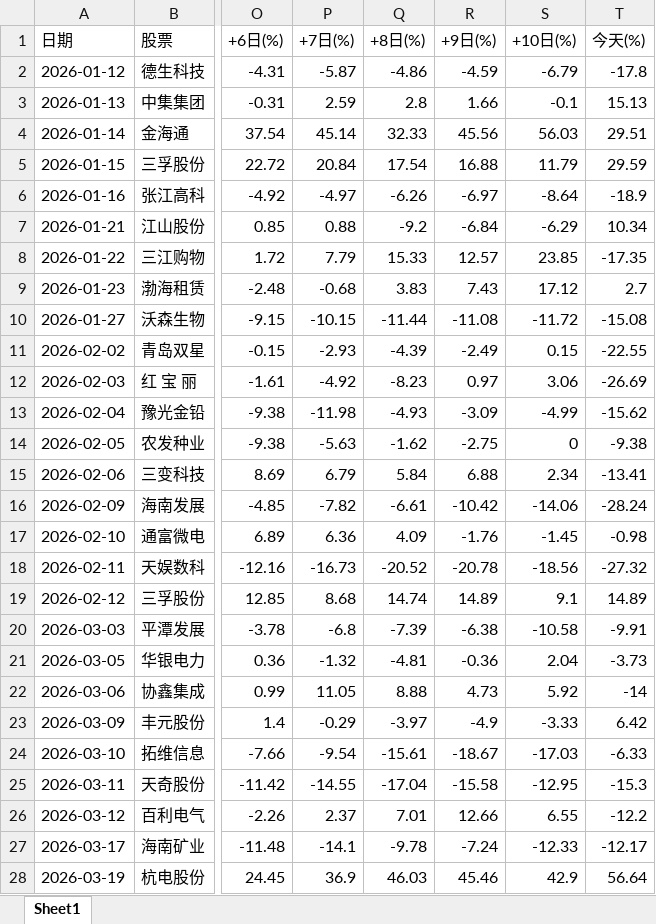
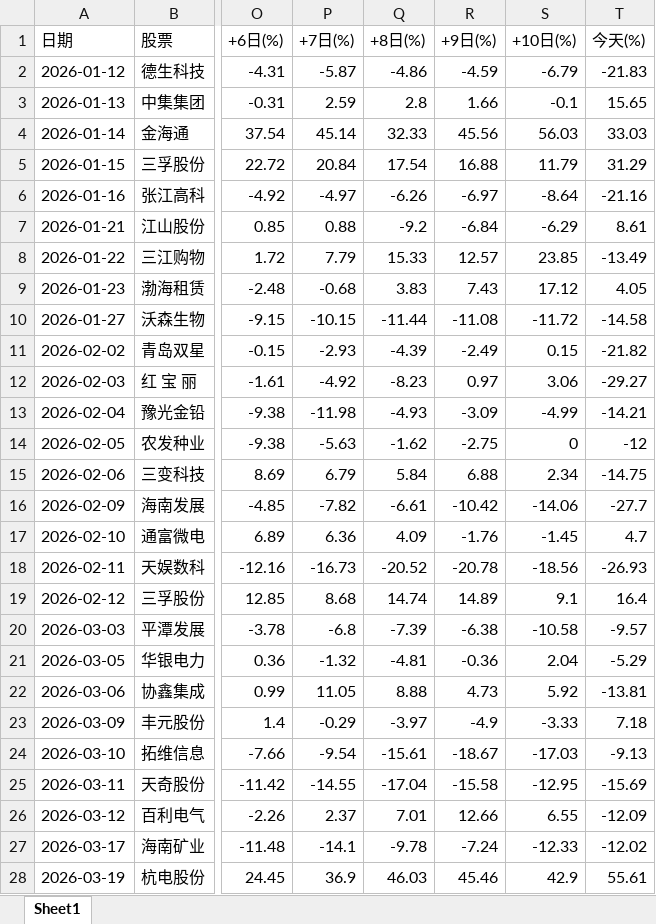
Before and after one commit to evercyan/evercyan.github.io, an Excel workbook: youzi/鸭王/index.xlsx, sheet Sheet1, drawn as a sheet; only a part is shown, gaps mark what is left out; values as stored, in another font and other column widths than the file's, no cell formats; the diff covers the shown part only; the diff names each change by its address in the sheet, - before the commit and + after, or states it on an @@ line.

Commit message:
youzi

```diff
--- a/youzi/鸭王/index.xlsx (sheet Sheet1)
+++ b/youzi/鸭王/index.xlsx (sheet Sheet1)
-T2 (今天(%)): -17.8
+T2 (今天(%)): -21.83
-T3 (今天(%)): 15.13
+T3 (今天(%)): 15.65
-T4 (今天(%)): 29.51
+T4 (今天(%)): 33.03
-T5 (今天(%)): 29.59
+T5 (今天(%)): 31.29
-T6 (今天(%)): -18.9
+T6 (今天(%)): -21.16
-T7 (今天(%)): 10.34
+T7 (今天(%)): 8.61
-T8 (今天(%)): -17.35
+T8 (今天(%)): -13.49
-T9 (今天(%)): 2.7
+T9 (今天(%)): 4.05
-T10 (今天(%)): -15.08
+T10 (今天(%)): -14.58
-T11 (今天(%)): -22.55
+T11 (今天(%)): -21.82
-T12 (今天(%)): -26.69
+T12 (今天(%)): -29.27
-T13 (今天(%)): -15.62
+T13 (今天(%)): -14.21
-T14 (今天(%)): -9.38
+T14 (今天(%)): -12
-T15 (今天(%)): -13.41
+T15 (今天(%)): -14.75
-T16 (今天(%)): -28.24
+T16 (今天(%)): -27.7
-T17 (今天(%)): -0.98
+T17 (今天(%)): 4.7
-T18 (今天(%)): -27.32
+T18 (今天(%)): -26.93
-T19 (今天(%)): 14.89
+T19 (今天(%)): 16.4
-T20 (今天(%)): -9.91
+T20 (今天(%)): -9.57
-T21 (今天(%)): -3.73
+T21 (今天(%)): -5.29
-T22 (今天(%)): -14
+T22 (今天(%)): -13.81
-T23 (今天(%)): 6.42
+T23 (今天(%)): 7.18
-T24 (今天(%)): -6.33
+T24 (今天(%)): -9.13
-T25 (今天(%)): -15.3
+T25 (今天(%)): -15.69
-T26 (今天(%)): -12.2
+T26 (今天(%)): -12.09
-T27 (今天(%)): -12.17
+T27 (今天(%)): -12.02
-T28 (今天(%)): 56.64
+T28 (今天(%)): 55.61
```
Also changed, not shown: 1 added row and 66 edited cells elsewhere in this sheet, cell formats, 6 other files.
